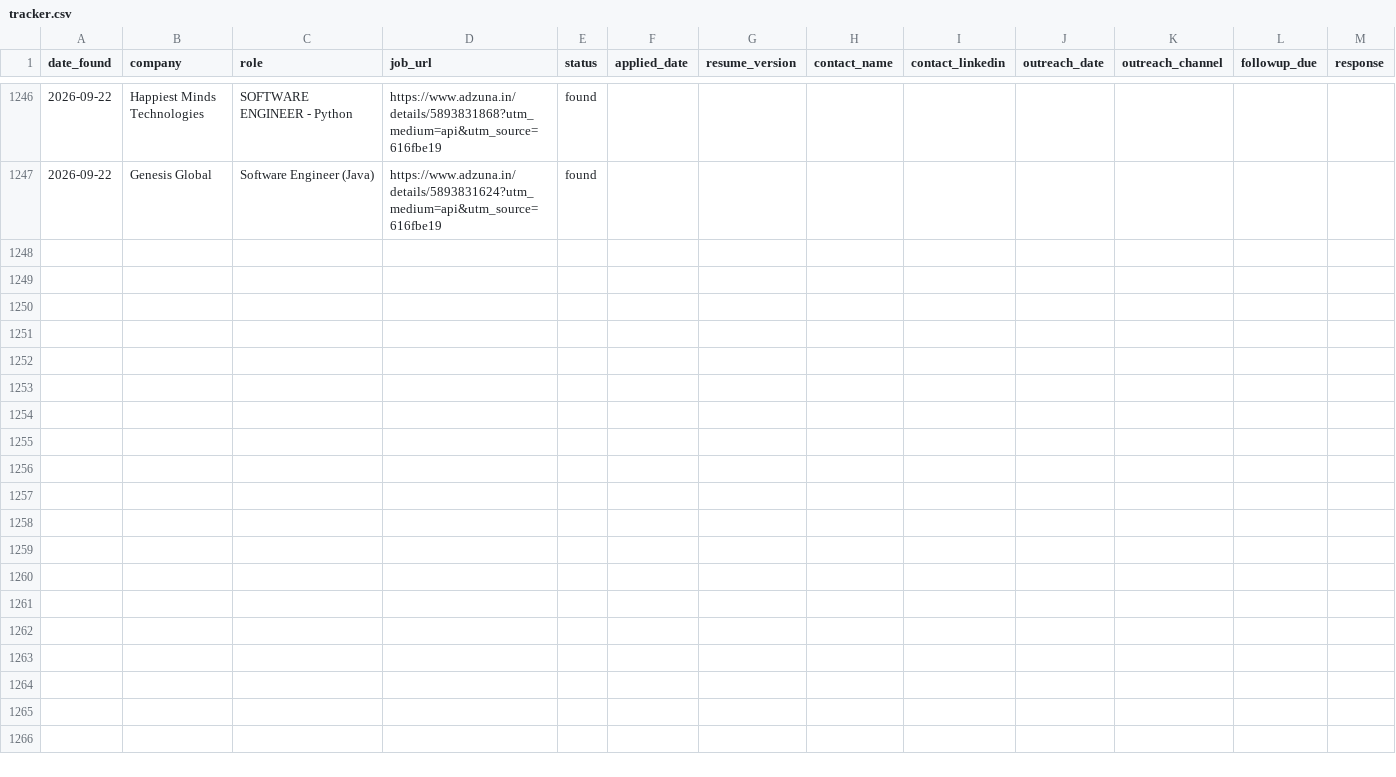
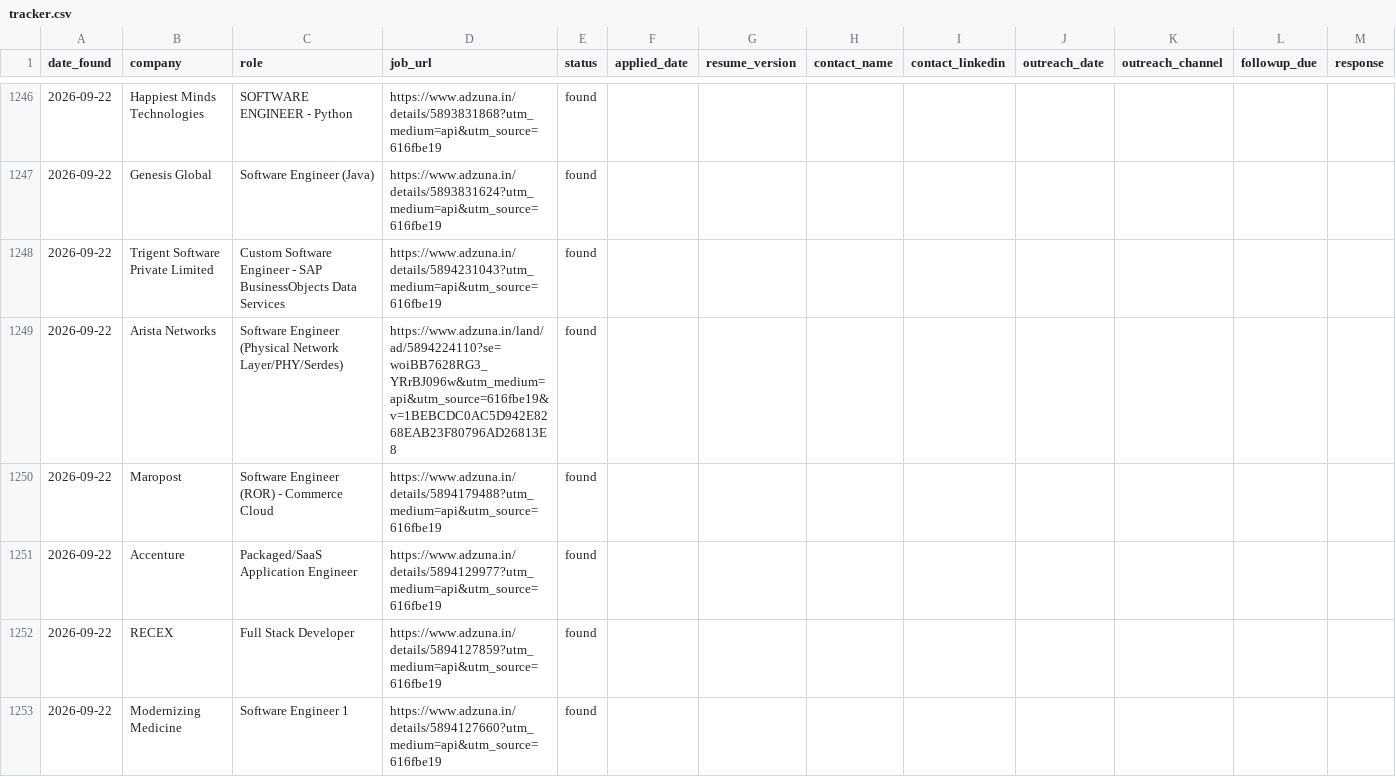
Before and after one commit to gopalverma416/jobhunt-autopilot, a CSV file: tracker.csv, drawn as a sheet; only a part is shown, gaps mark what is left out; rows hold the shown columns only; the diff names each change by its address in the sheet, - before the commit and + after, or states it on an @@ line.

```diff
--- a/tracker.csv
+++ b/tracker.csv
+row 1248: 2026-09-22 | Trigent Software Private Limited | Custom Software Engineer - SAP BusinessObjects Data Services | https://www.adzuna.in/details/5894231043?utm_medium=api&utm_source=616fbe19 | found
+row 1249: 2026-09-22 | Arista Networks | Software Engineer (Physical Network Layer/PHY/Serdes) | https://www.adzuna.in/land/ad/5894224110?se=woiBB7628RG3_YRrBJ096w&utm_medium=api&utm_source=616fbe19&v=1BEBCDC0AC5D942E8268EAB23F80796AD26813E8 | found
+row 1250: 2026-09-22 | Maropost | Software Engineer (ROR) - Commerce Cloud | https://www.adzuna.in/details/5894179488?utm_medium=api&utm_source=616fbe19 | found
+row 1251: 2026-09-22 | Accenture | Packaged/SaaS Application Engineer | https://www.adzuna.in/details/5894129977?utm_medium=api&utm_source=616fbe19 | found
+row 1252: 2026-09-22 | RECEX | Full Stack Developer | https://www.adzuna.in/details/5894127859?utm_medium=api&utm_source=616fbe19 | found
+row 1253: 2026-09-22 | Modernizing Medicine | Software Engineer 1 | https://www.adzuna.in/details/5894127660?utm_medium=api&utm_source=616fbe19 | found
```
Also changed, not shown: rejected_log.csv, 2 other files.
